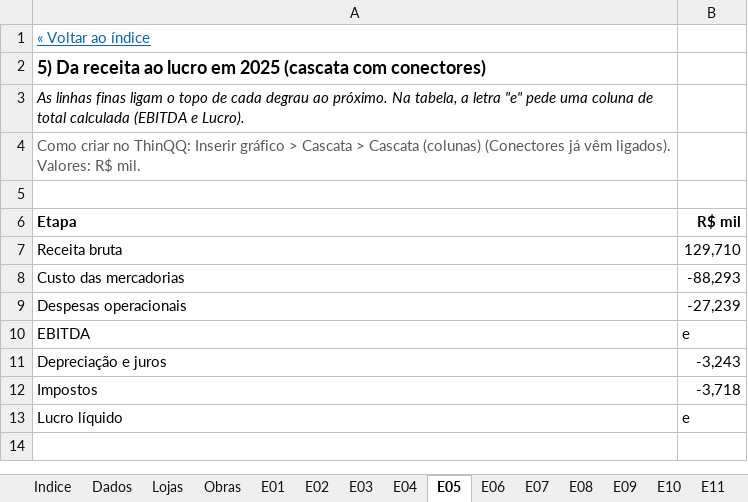
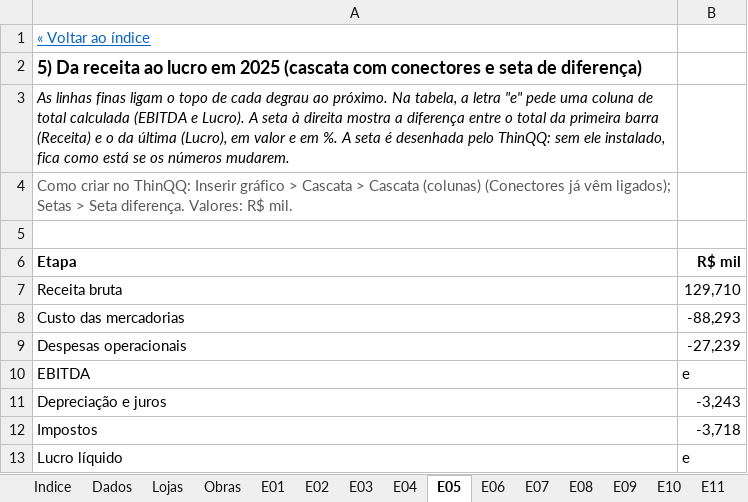
Before and after one commit to israeldias-hub/ThinQQ, an Excel workbook: exemplos/ThinQQ-Demonstracao-Materiais-Construcao.xlsx, sheet E05, drawn as a sheet; values as stored, in another font and other column widths than the file's, no borders; charts and pictures not drawn; the diff names each change by its address in the sheet, - before the commit and + after, or states it on an @@ line.

```diff
--- a/exemplos/ThinQQ-Demonstracao-Materiais-Construcao.xlsx (sheet E05)
+++ b/exemplos/ThinQQ-Demonstracao-Materiais-Construcao.xlsx (sheet E05)
-A2 (Etapa): …(cascata com conectores)
+A2 (Etapa): …(cascata com conectores e seta de diferença)
-A3 (Etapa): …e Lucro).
+A3 (Etapa): …e Lucro). A seta à direita mostra a diferença entre o total da primeira barra (Receita) e o da última (Lucro), em valor e em %. A seta é desenhada pelo ThinQQ: sem ele instalado, fica como está se os números mudarem.
-A4 (Etapa): …já vêm ligados). Valores: R$…
+A4 (Etapa): …já vêm ligados); Setas > Seta diferença. Valores: R$…
```
Also changed, not shown: sheet Indice, charts or pictures, 3 other files.
